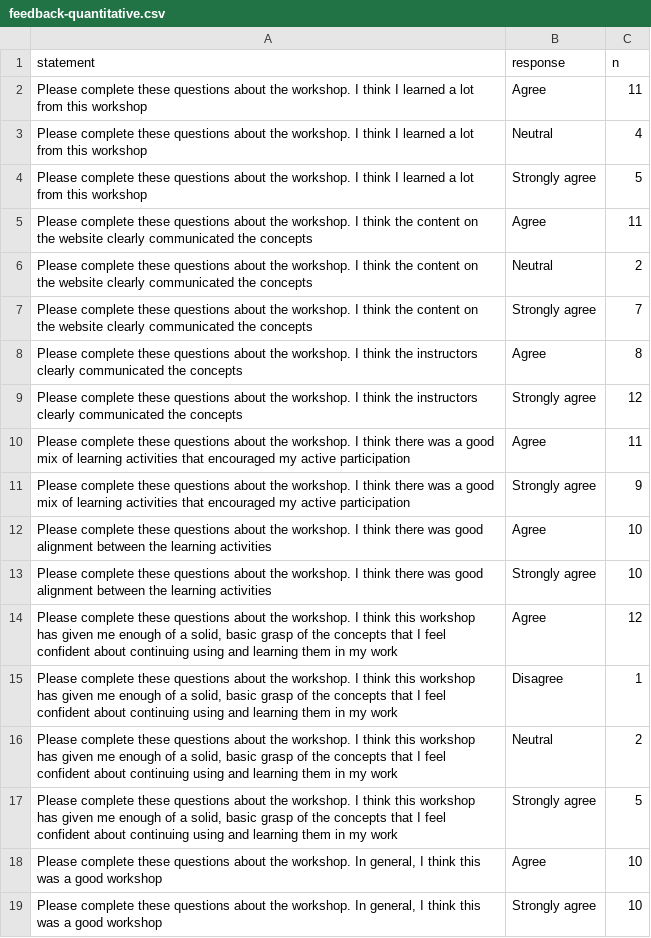
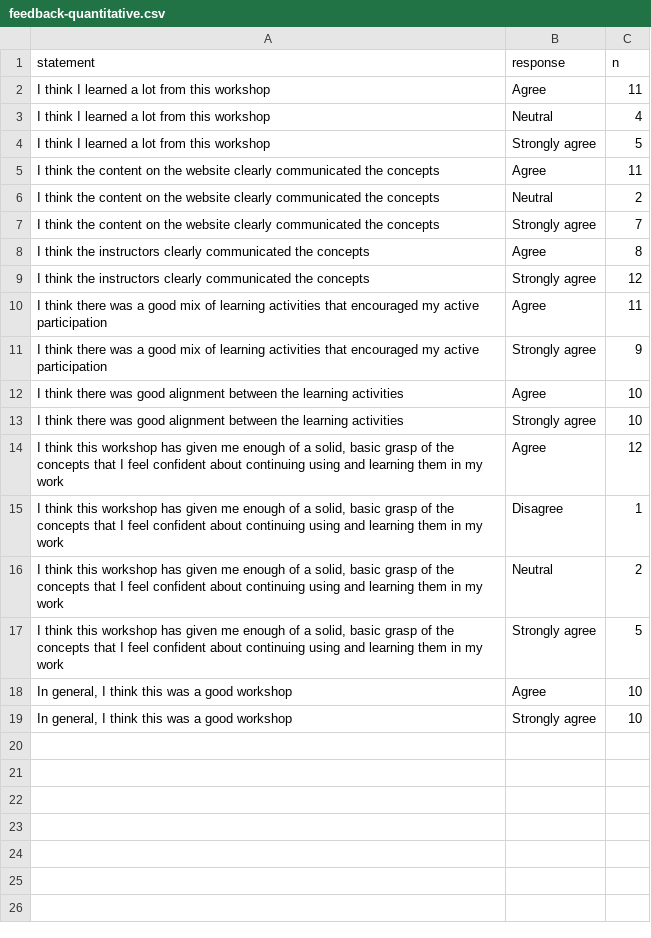
Before and after one commit to rostools/samwise, a CSV file: inst/extdata/surveys/gh_intro/2025-05-26/feedback-quantitative.csv, drawn as a sheet.

Commit message:
refactor: :recycle: minor fixes to GitHub intro feedback

```diff
--- a/inst/extdata/surveys/gh_intro/2025-05-26/feedback-quantitative.csv
+++ b/inst/extdata/surveys/gh_intro/2025-05-26/feedback-quantitative.csv
@@ -1,19 +1,19 @@
 statement,response,n
-Please complete these questions about the workshop. I think I learned a lot from this workshop,Agree,11
-Please complete these questions about the workshop. I think I learned a lot from this workshop,Neutral,4
-Please complete these questions about the workshop. I think I learned a lot from this workshop,Strongly agree,5
-Please complete these questions about the workshop. I think the content on the website clearly communicated the concepts,Agree,11
-Please complete these questions about the workshop. I think the content on the website clearly communicated the concepts,Neutral,2
-Please complete these questions about the workshop. I think the content on the website clearly communicated the concepts,Strongly agree,7
-Please complete these questions about the workshop. I think the instructors clearly communicated the concepts,Agree,8
-Please complete these questions about the workshop. I think the instructors clearly communicated the concepts,Strongly agree,12
-Please complete these questions about the workshop. I think there was a good mix of learning activities that encouraged my active participation,Agree,11
-Please complete these questions about the workshop. I think there was a good mix of learning activities that encouraged my active participation,Strongly agree,9
-Please complete these questions about the workshop. I think there was good alignment between the learning activities,Agree,10
-Please complete these questions about the workshop. I think there was good alignment between the learning activities,Strongly agree,10
-"Please complete these questions about the workshop. I think this workshop has given me enough of a solid, basic grasp of the concepts that I feel confident about continuing using and learning them in my work",Agree,12
-"Please complete these questions about the workshop. I think this workshop has given me enough of a solid, basic grasp of the concepts that I feel confident about continuing using and learning them in my work",Disagree,1
-"Please complete these questions about the workshop. I think this workshop has given me enough of a solid, basic grasp of the concepts that I feel confident about continuing using and learning them in my work",Neutral,2
-"Please complete these questions about the workshop. I think this workshop has given me enough of a solid, basic grasp of the concepts that I feel confident about continuing using and learning them in my work",Strongly agree,5
-"Please complete these questions about the workshop. In general, I think this was a good workshop",Agree,10
-"Please complete these questions about the workshop. In general, I think this was a good workshop",Strongly agree,10
+I think I learned a lot from this workshop,Agree,11
+I think I learned a lot from this workshop,Neutral,4
+I think I learned a lot from this workshop,Strongly agree,5
+I think the content on the website clearly communicated the concepts,Agree,11
+I think the content on the website clearly communicated the concepts,Neutral,2
+I think the content on the website clearly communicated the concepts,Strongly agree,7
+I think the instructors clearly communicated the concepts,Agree,8
+I think the instructors clearly communicated the concepts,Strongly agree,12
+I think there was a good mix of learning activities that encouraged my active participation,Agree,11
+I think there was a good mix of learning activities that encouraged my active participation,Strongly agree,9
+I think there was good alignment between the learning activities,Agree,10
+I think there was good alignment between the learning activities,Strongly agree,10
+"I think this workshop has given me enough of a solid, basic grasp of the concepts that I feel confident about continuing using and learning them in my work",Agree,12
+"I think this workshop has given me enough of a solid, basic grasp of the concepts that I feel confident about continuing using and learning them in my work",Disagree,1
+"I think this workshop has given me enough of a solid, basic grasp of the concepts that I feel confident about continuing using and learning them in my work",Neutral,2
+"I think this workshop has given me enough of a solid, basic grasp of the concepts that I feel confident about continuing using and learning them in my work",Strongly agree,5
+"In general, I think this was a good workshop",Agree,10
+"In general, I think this was a good workshop",Strongly agree,10
```
Also changed, not shown: inst/extdata/surveys/gh_intro/2025-09-09/feedback-quantitative.csv.
